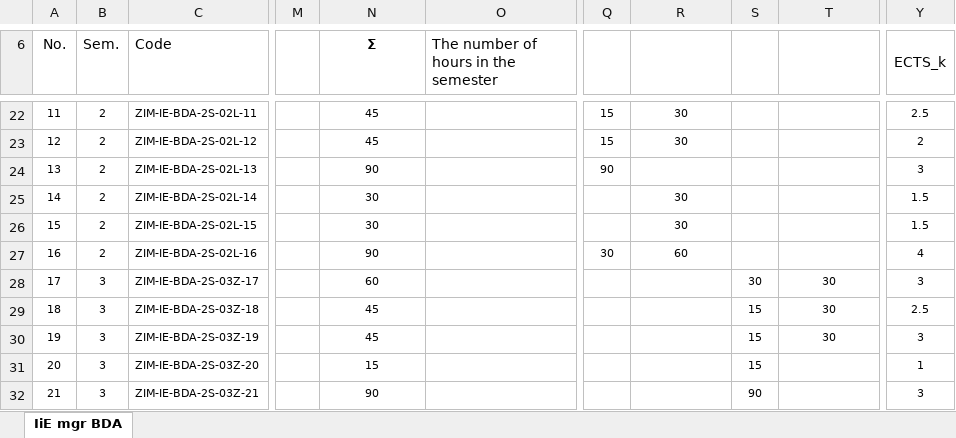
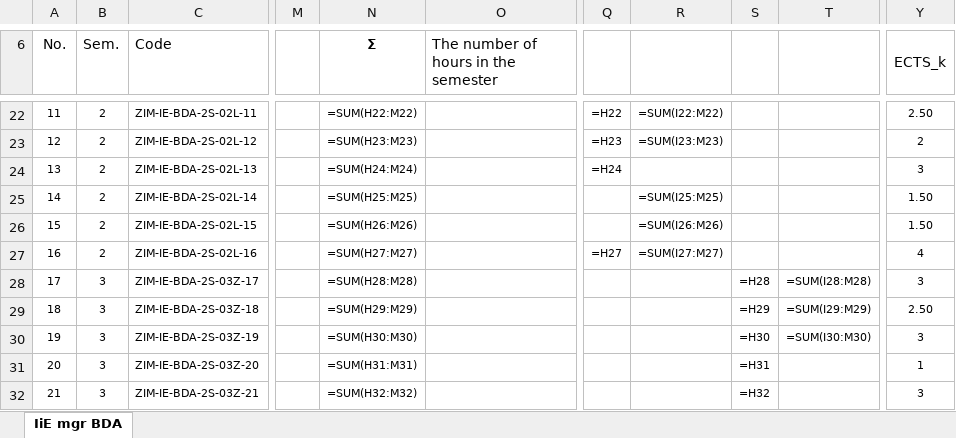
Before and after one commit to JakubPluciennik/php-sylabus, an Excel workbook: files/6271690976af37.99968698.xlsx, sheet IiE mgr BDA, drawn as a sheet; only a part is shown, gaps mark what is left out; values as stored, in another font and other column widths than the file's, no borders; formulas without a stored value are shown as written; the diff covers the shown part only; the diff names each change by its address in the sheet, - before the commit and + after, or states it on an @@ line.

```diff
--- a/files/6271690976af37.99968698.xlsx (sheet IiE mgr BDA)
+++ b/files/6271690976af37.99968698.xlsx (sheet IiE mgr BDA)
-N22 (Σ): 45
+N22 (Σ): =SUM(H22:M22)
-Q22: 15
+Q22: =H22
-R22: 30
+R22: =SUM(I22:M22)
-Y22 (ECTS_k): 2.5
+Y22 (ECTS_k): 2.50
-N23 (Σ): 45
+N23 (Σ): =SUM(H23:M23)
-Q23: 15
+Q23: =H23
-R23: 30
+R23: =SUM(I23:M23)
-N24 (Σ): 90
+N24 (Σ): =SUM(H24:M24)
-Q24: 90
+Q24: =H24
-N25 (Σ): 30
+N25 (Σ): =SUM(H25:M25)
-R25: 30
+R25: =SUM(I25:M25)
-Y25:Y26 (ECTS_k): 1.5
+Y25:Y26 (ECTS_k): 1.50
-N26 (Σ): 30
+N26 (Σ): =SUM(H26:M26)
-R26: 30
+R26: =SUM(I26:M26)
-N27 (Σ): 90
+N27 (Σ): =SUM(H27:M27)
-Q27: 30
+Q27: =H27
-R27: 60
+R27: =SUM(I27:M27)
-N28 (Σ): 60
+N28 (Σ): =SUM(H28:M28)
-S28: 30
+S28: =H28
-T28: 30
+T28: =SUM(I28:M28)
-N29 (Σ): 45
+N29 (Σ): =SUM(H29:M29)
-S29: 15
+S29: =H29
-T29: 30
+T29: =SUM(I29:M29)
-Y29 (ECTS_k): 2.5
+Y29 (ECTS_k): 2.50
-N30 (Σ): 45
+N30 (Σ): =SUM(H30:M30)
-S30: 15
+S30: =H30
-T30: 30
+T30: =SUM(I30:M30)
-N31 (Σ): 15
+N31 (Σ): =SUM(H31:M31)
-S31: 15
+S31: =H31
-N32 (Σ): 90
+N32 (Σ): =SUM(H32:M32)
-S32: 90
+S32: =H32
```
Also changed, not shown: 86 edited cells elsewhere in this sheet, 3 other files.
